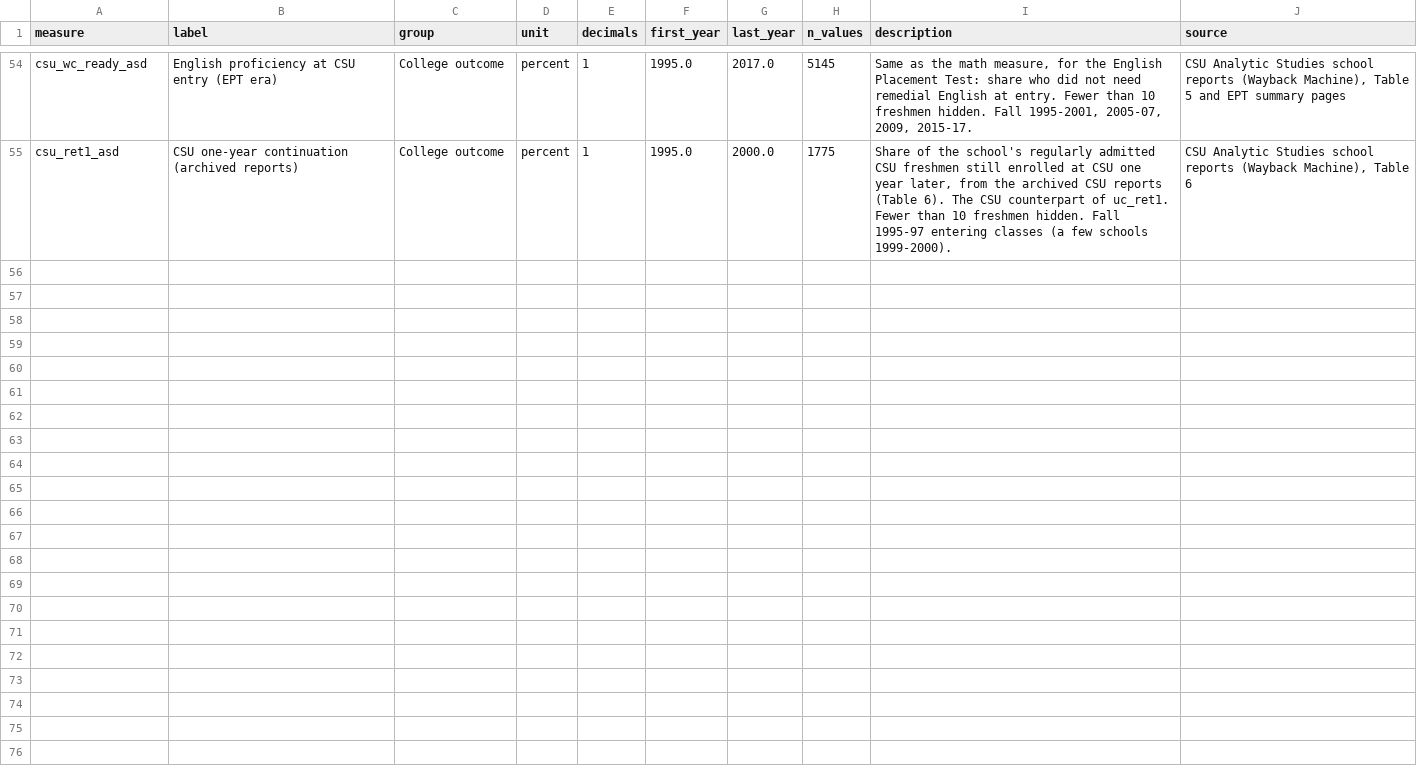
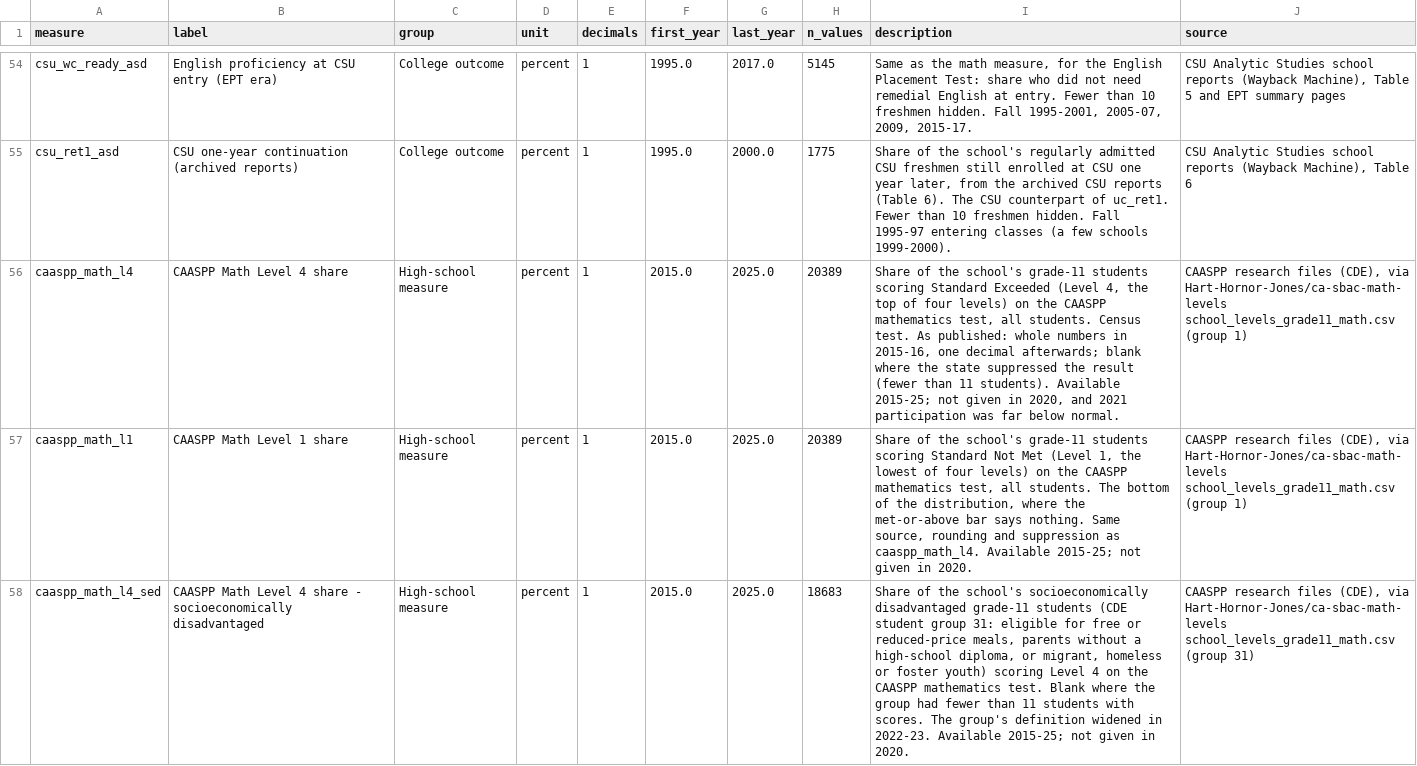
Before and after one commit to Hart-Hornor-Jones/ca-hs-proficiency, a CSV file: data/measures.csv, drawn as a sheet; only a part is shown, gaps mark what is left out; the diff covers the shown part only; the diff names each change by its address in the sheet, - before the commit and + after, or states it on an @@ line.

```diff
--- a/data/measures.csv
+++ b/data/measures.csv
+row 56: caaspp_math_l4 | CAASPP Math Level 4 share | High-school measure | percent | 1 | 2015.0 | 2025.0 | 20389 | Share of the school's grade-11 students scoring Standard Exceeded (Level 4, the top of four levels) on the CAASPP mathematics test, all students. Census test. As published: whole numbers in 2015-16, one decimal afterwards; blank where the state suppressed the result (fewer than 11 students). Available 2015-25; not given in 2020, and 2021 participation was far below normal. | CAASPP research files (CDE), via Hart-Hornor-Jones/ca-sbac-math-levels school_levels_grade11_math.csv (group 1)
+row 57: caaspp_math_l1 | CAASPP Math Level 1 share | High-school measure | percent | 1 | 2015.0 | 2025.0 | 20389 | Share of the school's grade-11 students scoring Standard Not Met (Level 1, the lowest of four levels) on the CAASPP mathematics test, all students. The bottom of the distribution, where the met-or-above bar says nothing. Same source, rounding and suppression as caaspp_math_l4. Available 2015-25; not given in 2020. | CAASPP research files (CDE), via Hart-Hornor-Jones/ca-sbac-math-levels school_levels_grade11_math.csv (group 1)
+row 58: caaspp_math_l4_sed | CAASPP Math Level 4 share - socioeconomically disadvantaged | High-school measure | percent | 1 | 2015.0 | 2025.0 | 18683 | Share of the school's socioeconomically disadvantaged grade-11 students (CDE student group 31: eligible for free or reduced-price meals, parents without a high-school diploma, or migrant, homeless or foster youth) scoring Level 4 on the CAASPP mathematics test. Blank where the group had fewer than 11 students with scores. The group's definition widened in 2022-23. Available 2015-25; not given in 2020. | CAASPP research files (CDE), via Hart-Hornor-Jones/ca-sbac-math-levels school_levels_grade11_math.csv (group 31)
```
Also changed, not shown: 3 added rows elsewhere in this file, 10 other files.
